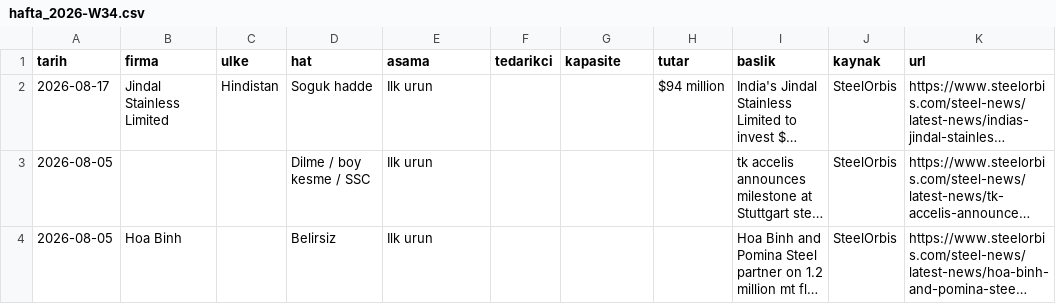
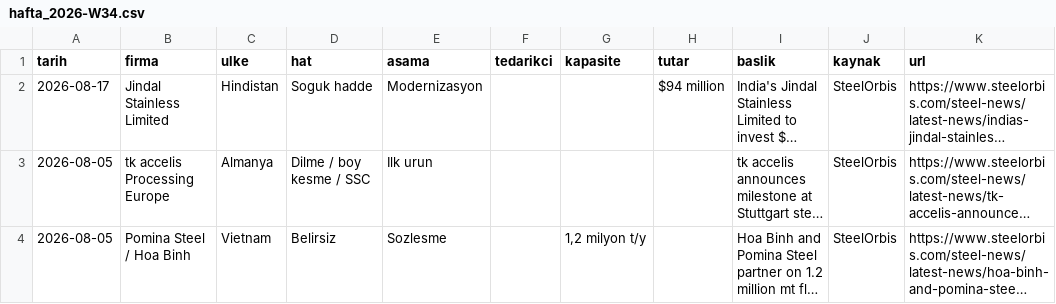
Before and after one commit to zaceby14/sogukradar, a CSV file: out/hafta_2026-W34.csv, drawn as a sheet; only a part is shown; long unchanged cells end in …; the diff names each change by its address in the sheet, - before the commit and + after, or states it on an @@ line.

```diff
--- a/out/hafta_2026-W34.csv
+++ b/out/hafta_2026-W34.csv
-E2 (asama): Ilk urun
+E2 (asama): Modernizasyon
-B3 (firma): (empty)
+B3 (firma): tk accelis Processing Europe
-C3 (ulke): (empty)
+C3 (ulke): Almanya
-B4 (firma): Hoa Binh
+B4 (firma): Pomina Steel / Hoa Binh
-C4 (ulke): (empty)
+C4 (ulke): Vietnam
-E4 (asama): Ilk urun
+E4 (asama): Sozlesme
-G4 (kapasite): (empty)
+G4 (kapasite): 1,2 milyon t/y
```
Also changed, not shown: 6 other files.
